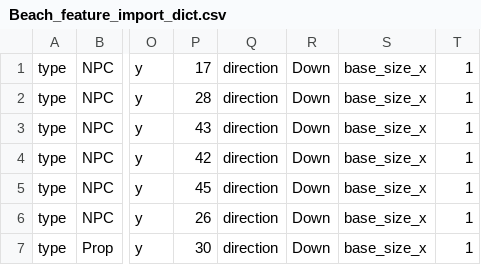
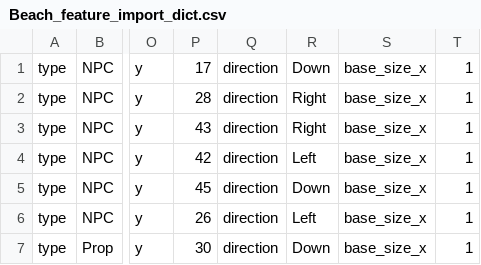
Before and after one commit to gowigglytuff/hornby_game, a CSV file: assets/rooms/Beach/Beach_feature_import_dict.csv, drawn as a sheet; only a part is shown, gaps mark what is left out; the diff names each change by its address in the sheet, - before the commit and + after, or states it on an @@ line.

```diff
--- a/assets/rooms/Beach/Beach_feature_import_dict.csv
+++ b/assets/rooms/Beach/Beach_feature_import_dict.csv
-R2:R3: Down
+R2:R3: Right
-R4: Down
+R4: Left
-R6: Down
+R6: Left
```
Also changed, not shown: 17 other files.
